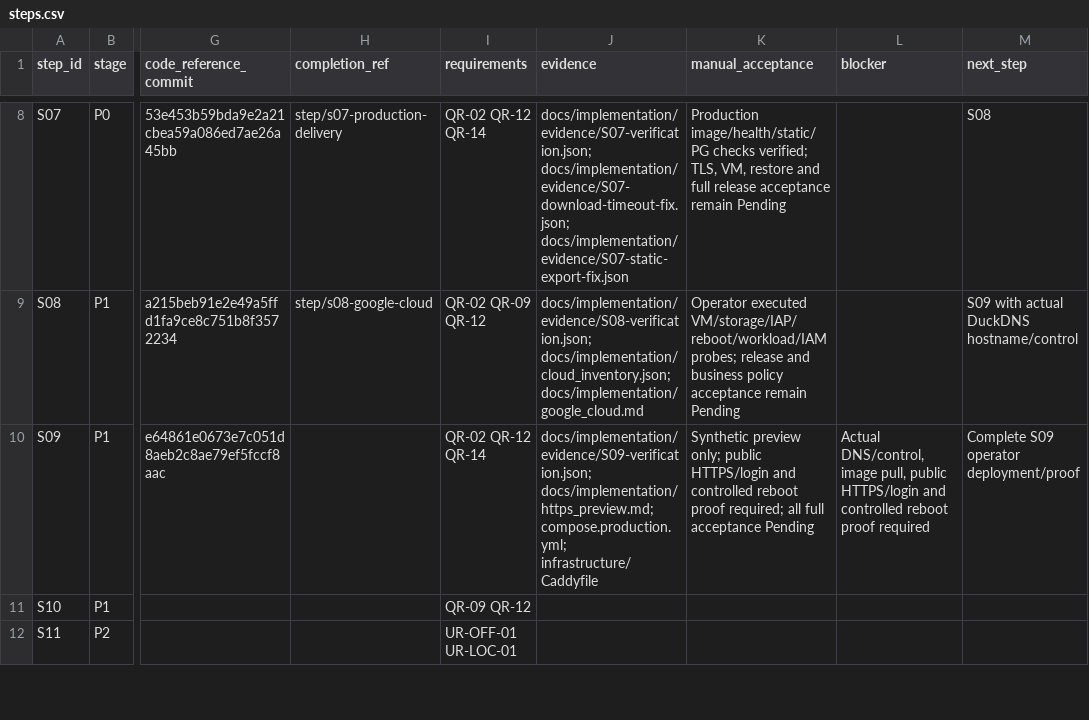
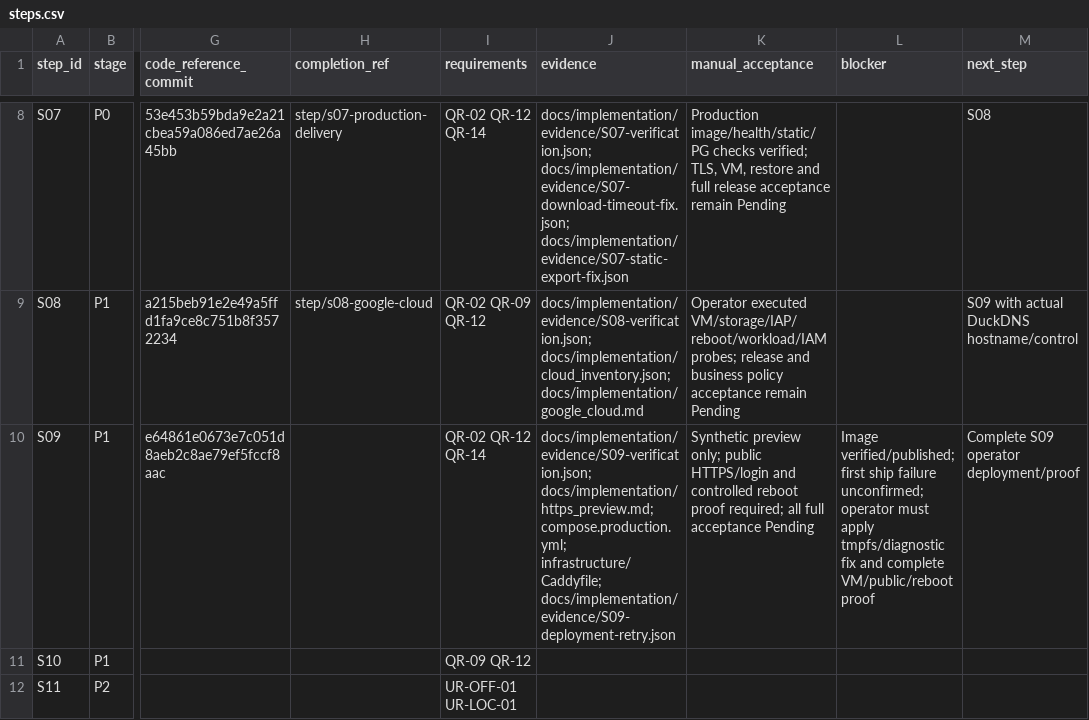
Before and after one commit to vtsakan/accounting_platform, a CSV file: docs/implementation/steps.csv, drawn as a sheet; only a part is shown, gaps mark what is left out; the diff names each change by its address in the sheet, - before the commit and + after, or states it on an @@ line.

```diff
--- a/docs/implementation/steps.csv
+++ b/docs/implementation/steps.csv
-J10 (evidence): …docs/implementation/https_preview.md; compose.production.yml; infrastructure/Caddyfile
+J10 (evidence): …docs/implementation/https_preview.md; compose.production.yml; infrastructure/Caddyfile; docs/implementation/evidence/S09-deployment-retry.json
-L10 (blocker): Actual DNS/control, image pull, public HTTPS/login and controlled reboot proof required
+L10 (blocker): Image verified/published; first ship failure unconfirmed; operator must apply tmpfs/diagnostic fix and complete VM/public/reboot proof
```
Also changed, not shown: docs/implementation/traceability.csv, 12 other files.
